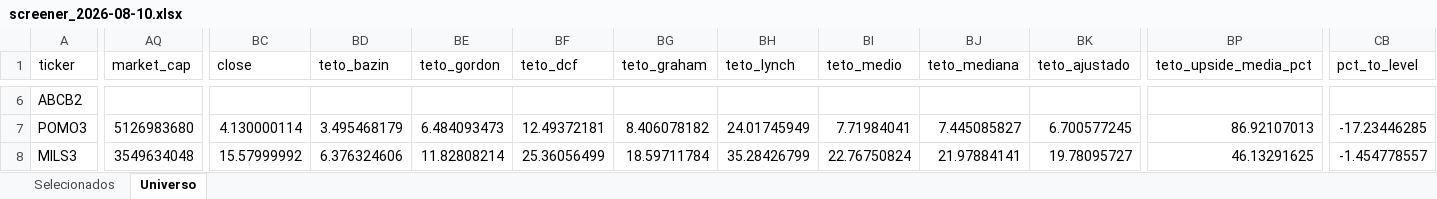
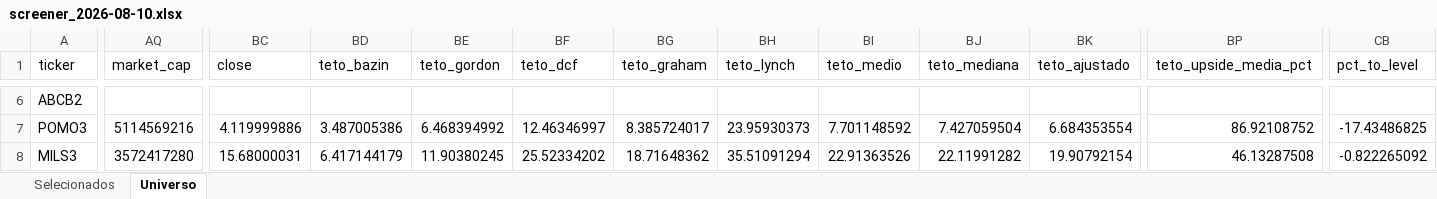
Before and after one commit to henriquebdasilva/screener-b3, an Excel workbook: reports/screener_2026-08-10.xlsx, sheet Universo, drawn as a sheet; only a part is shown, gaps mark what is left out; values as stored, in another font and other column widths than the file's, no borders; the diff covers the shown part only; the diff names each change by its address in the sheet, - before the commit and + after, or states it on an @@ line.

```diff
--- a/reports/screener_2026-08-10.xlsx (sheet Universo)
+++ b/reports/screener_2026-08-10.xlsx (sheet Universo)
-AQ7 (market_cap): 5126983680
+AQ7 (market_cap): 5114569216
-BC7 (close): 4.130000114
+BC7 (close): 4.119999886
-BD7 (teto_bazin): 3.495468179
+BD7 (teto_bazin): 3.487005386
-BE7 (teto_gordon): 6.484093473
+BE7 (teto_gordon): 6.468394992
-BF7 (teto_dcf): 12.49372181
+BF7 (teto_dcf): 12.46346997
-BG7 (teto_graham): 8.406078182
+BG7 (teto_graham): 8.385724017
-BH7 (teto_lynch): 24.01745949
+BH7 (teto_lynch): 23.95930373
-BI7 (teto_medio): 7.71984041
+BI7 (teto_medio): 7.701148592
-BJ7 (teto_mediana): 7.445085827
+BJ7 (teto_mediana): 7.427059504
-BK7 (teto_ajustado): 6.700577245
+BK7 (teto_ajustado): 6.684353554
-BP7 (teto_upside_media_pct): 86.92107013
+BP7 (teto_upside_media_pct): 86.92108752
-CB7 (pct_to_level): -17.23446285
+CB7 (pct_to_level): -17.43486825
-AQ8 (market_cap): 3549634048
+AQ8 (market_cap): 3572417280
-BC8 (close): 15.57999992
+BC8 (close): 15.68000031
-BD8 (teto_bazin): 6.376324606
+BD8 (teto_bazin): 6.417144179
-BE8 (teto_gordon): 11.82808214
+BE8 (teto_gordon): 11.90380245
-BF8 (teto_dcf): 25.36056499
+BF8 (teto_dcf): 25.52334202
-BG8 (teto_graham): 18.59711784
+BG8 (teto_graham): 18.71648362
-BH8 (teto_lynch): 35.28426799
+BH8 (teto_lynch): 35.51091294
-BI8 (teto_medio): 22.76750824
+BI8 (teto_medio): 22.91363526
-BJ8 (teto_mediana): 21.97884141
+BJ8 (teto_mediana): 22.11991282
-BK8 (teto_ajustado): 19.78095727
+BK8 (teto_ajustado): 19.90792154
-BP8 (teto_upside_media_pct): 46.13291625
+BP8 (teto_upside_media_pct): 46.13287508
-CB8 (pct_to_level): -1.454778557
+CB8 (pct_to_level): -0.822265092
```
Also changed, not shown: 1817 edited cells elsewhere in this sheet, sheet Selecionados, 4 other files.
